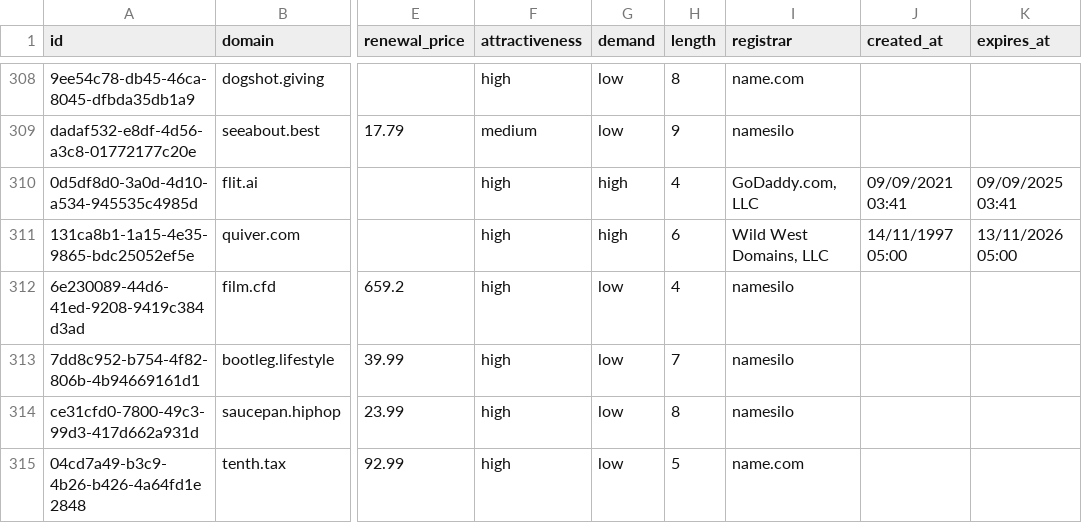
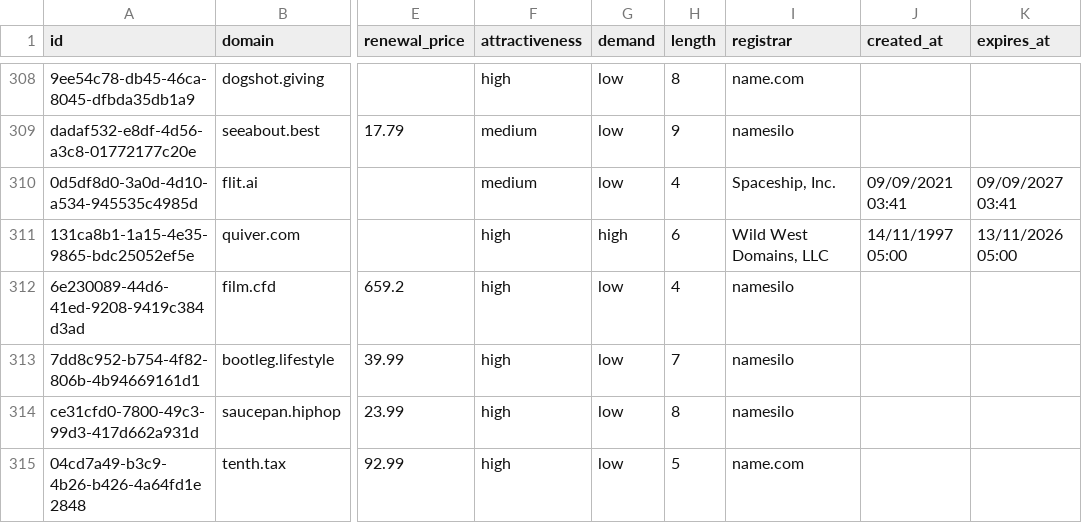
Before and after one commit to UniqueDomains/actionnable-oneword-domains, a CSV file: actionnable.csv, drawn as a sheet; only a part is shown, gaps mark what is left out; the diff names each change by its address in the sheet, - before the commit and + after, or states it on an @@ line.

Commit message:
Domains update

```diff
--- a/actionnable.csv
+++ b/actionnable.csv
-F310 (attractiveness): high
+F310 (attractiveness): medium
-G310 (demand): high
+G310 (demand): low
-I310 (registrar): GoDaddy.com, LLC
+I310 (registrar): Spaceship, Inc.
-K310 (expires_at): 09/09/2025 03:41
+K310 (expires_at): 09/09/2027 03:41
```
Also changed, not shown: 4 other files.
